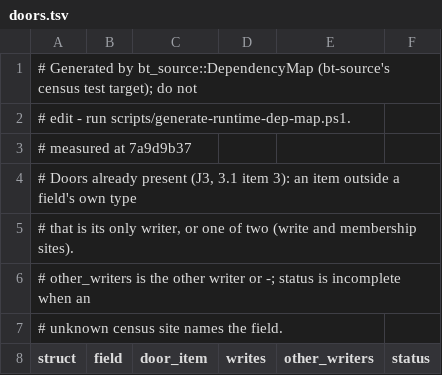
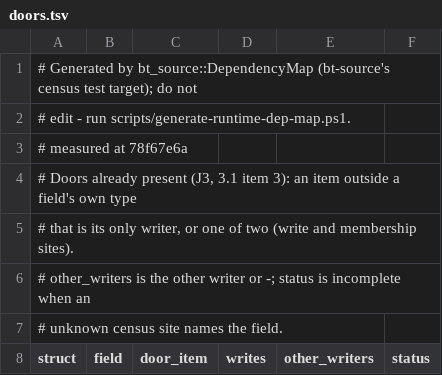
Before and after one commit to lulu-loopp/folio-terminal, a TSV file: docs/plans/design/runtime-dep-map/doors.tsv, drawn as a sheet; only a part is shown.

```diff
--- a/docs/plans/design/runtime-dep-map/doors.tsv
+++ b/docs/plans/design/runtime-dep-map/doors.tsv
@@ -2,3 +2,3 @@
 # edit - run scripts/generate-runtime-dep-map.ps1.
-# measured at 7a9d9b37
+# measured at 78f67e6a
 # Doors already present (J3, 3.1 item 3): an item outside a field's own type
```
Also changed, not shown: docs/plans/design/runtime-dep-map/fields.tsv, docs/plans/design/runtime-dep-map/topics.tsv, 1 other file.
